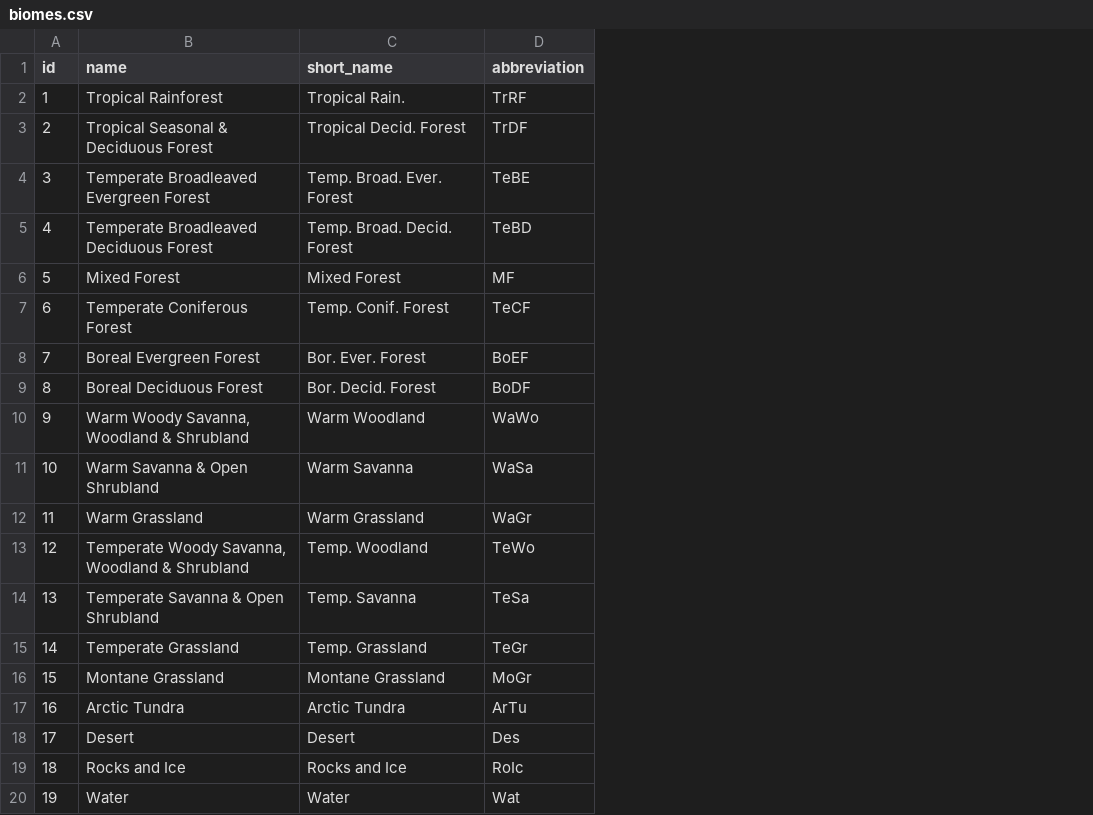
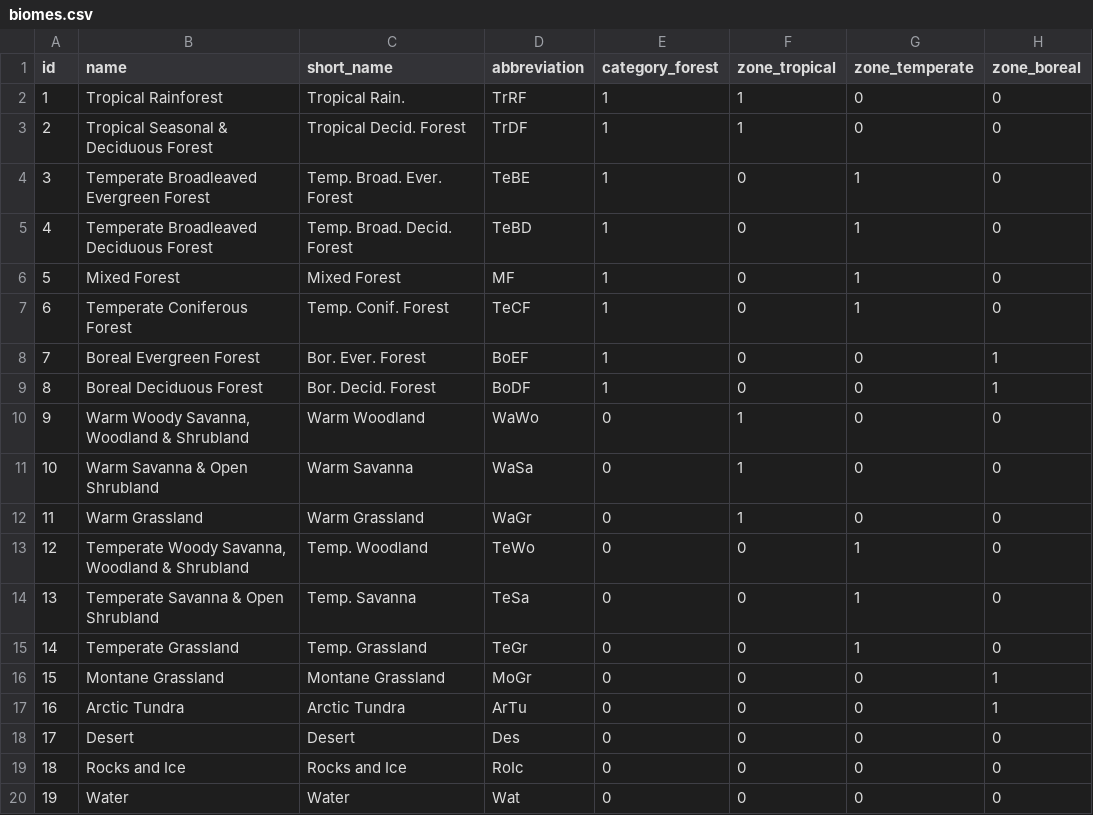
Before and after one commit to pik-tess/boundaries, a CSV file: inst/extdata/biomes.csv, drawn as a sheet; the diff names each change by its address in the sheet, - before the commit and + after, or states it on an @@ line.

Commit message:
adapting calc_lsc_status to new classify_biomes function

```diff
--- a/inst/extdata/biomes.csv
+++ b/inst/extdata/biomes.csv
+column E (category_forest), rows 2-20: 1 | 1 | 1 | 1 | 1 | 1 | 1 | 1 | 0 | 0 | 0 | 0 | 0 | 0 | 0 | 0 | 0 | 0 | 0
+column F (zone_tropical), rows 2-20: 1 | 1 | 0 | 0 | 0 | 0 | 0 | 0 | 1 | 1 | 1 | 0 | 0 | 0 | 0 | 0 | 0 | 0 | 0
+column G (zone_temperate), rows 2-20: 0 | 0 | 1 | 1 | 1 | 1 | 0 | 0 | 0 | 0 | 0 | 1 | 1 | 1 | 0 | 0 | 0 | 0 | 0
+column H (zone_boreal), rows 2-20: 0 | 0 | 0 | 0 | 0 | 0 | 1 | 1 | 0 | 0 | 0 | 0 | 0 | 0 | 1 | 1 | 0 | 0 | 0
```
Also changed, not shown: 3 other files.
